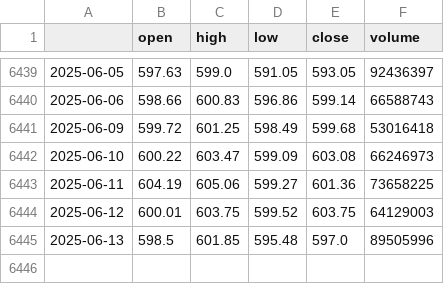
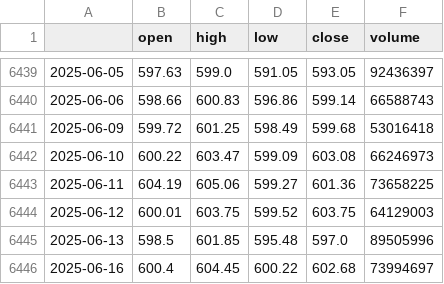
Before and after one commit to MarcusJMyrick/Quantitative-Strategy-Engine-QSE-, a CSV file: data/raw_SPY.csv, drawn as a sheet; only a part is shown, gaps mark what is left out.

```diff
--- a/data/raw_SPY.csv
+++ b/data/raw_SPY.csv
@@ -6445 +6445,2 @@
 2025-06-13,598.5,601.85,595.48,597.0,89505996
+2025-06-16,600.4,604.45,600.22,602.68,73994697
```
Also changed, not shown: results/equity.csv, 3 other files.
